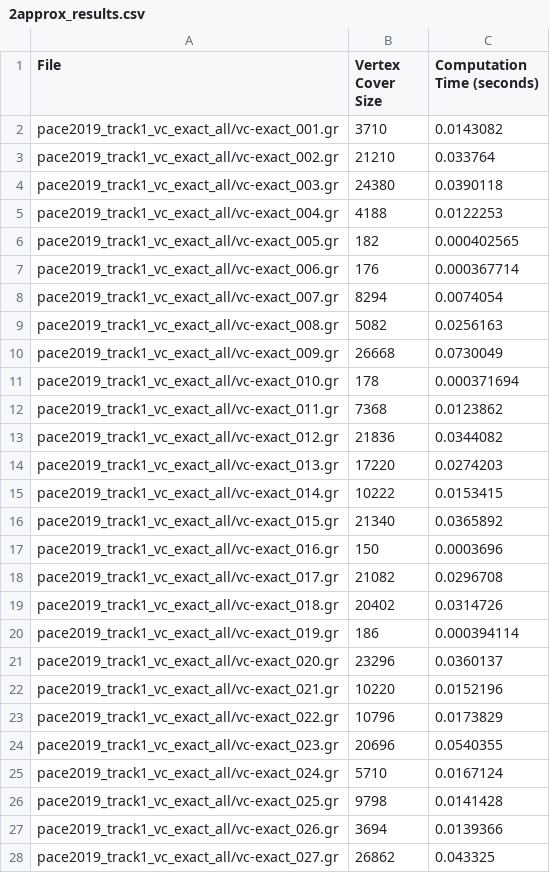
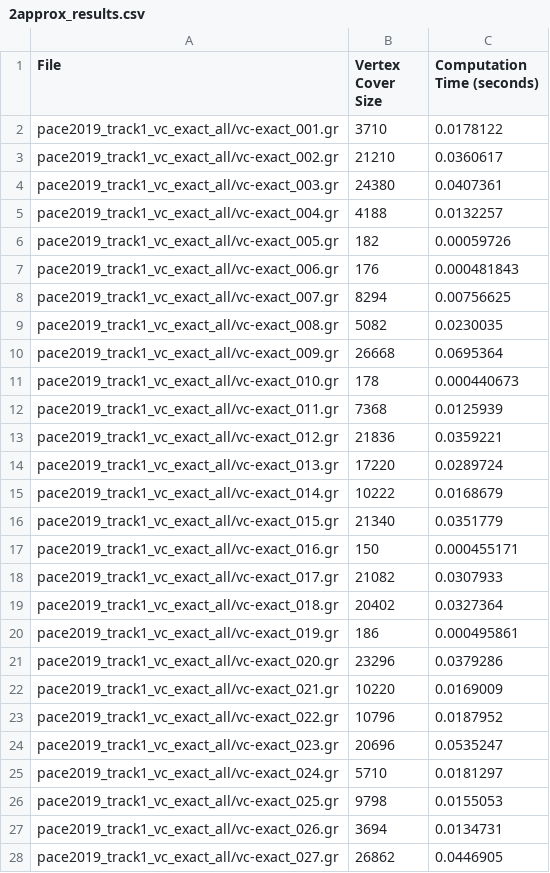
Before and after one commit to YZY-Jaeger/AE_Exercise, a CSV file: Exercise 3/2approx_results.csv, drawn as a sheet; only a part is shown; the diff covers the shown part only.

```diff
--- a/Exercise 3/2approx_results.csv
+++ b/Exercise 3/2approx_results.csv
@@ -1,28 +1,28 @@
 File,Vertex Cover Size,Computation Time (seconds)
-pace2019_track1_vc_exact_all/vc-exact_001.gr,3710,0.0143082
-pace2019_track1_vc_exact_all/vc-exact_002.gr,21210,0.033764
-pace2019_track1_vc_exact_all/vc-exact_003.gr,24380,0.0390118
-pace2019_track1_vc_exact_all/vc-exact_004.gr,4188,0.0122253
-pace2019_track1_vc_exact_all/vc-exact_005.gr,182,0.000402565
-pace2019_track1_vc_exact_all/vc-exact_006.gr,176,0.000367714
-pace2019_track1_vc_exact_all/vc-exact_007.gr,8294,0.0074054
-pace2019_track1_vc_exact_all/vc-exact_008.gr,5082,0.0256163
-pace2019_track1_vc_exact_all/vc-exact_009.gr,26668,0.0730049
-pace2019_track1_vc_exact_all/vc-exact_010.gr,178,0.000371694
-pace2019_track1_vc_exact_all/vc-exact_011.gr,7368,0.0123862
-pace2019_track1_vc_exact_all/vc-exact_012.gr,21836,0.0344082
-pace2019_track1_vc_exact_all/vc-exact_013.gr,17220,0.0274203
-pace2019_track1_vc_exact_all/vc-exact_014.gr,10222,0.0153415
-pace2019_track1_vc_exact_all/vc-exact_015.gr,21340,0.0365892
-pace2019_track1_vc_exact_all/vc-exact_016.gr,150,0.0003696
-pace2019_track1_vc_exact_all/vc-exact_017.gr,21082,0.0296708
-pace2019_track1_vc_exact_all/vc-exact_018.gr,20402,0.0314726
-pace2019_track1_vc_exact_all/vc-exact_019.gr,186,0.000394114
-pace2019_track1_vc_exact_all/vc-exact_020.gr,23296,0.0360137
-pace2019_track1_vc_exact_all/vc-exact_021.gr,10220,0.0152196
-pace2019_track1_vc_exact_all/vc-exact_022.gr,10796,0.0173829
-pace2019_track1_vc_exact_all/vc-exact_023.gr,20696,0.0540355
-pace2019_track1_vc_exact_all/vc-exact_024.gr,5710,0.0167124
-pace2019_track1_vc_exact_all/vc-exact_025.gr,9798,0.0141428
-pace2019_track1_vc_exact_all/vc-exact_026.gr,3694,0.0139366
-pace2019_track1_vc_exact_all/vc-exact_027.gr,26862,0.043325
+pace2019_track1_vc_exact_all/vc-exact_001.gr,3710,0.0178122
+pace2019_track1_vc_exact_all/vc-exact_002.gr,21210,0.0360617
+pace2019_track1_vc_exact_all/vc-exact_003.gr,24380,0.0407361
+pace2019_track1_vc_exact_all/vc-exact_004.gr,4188,0.0132257
+pace2019_track1_vc_exact_all/vc-exact_005.gr,182,0.00059726
+pace2019_track1_vc_exact_all/vc-exact_006.gr,176,0.000481843
+pace2019_track1_vc_exact_all/vc-exact_007.gr,8294,0.00756625
+pace2019_track1_vc_exact_all/vc-exact_008.gr,5082,0.0230035
+pace2019_track1_vc_exact_all/vc-exact_009.gr,26668,0.0695364
+pace2019_track1_vc_exact_all/vc-exact_010.gr,178,0.000440673
+pace2019_track1_vc_exact_all/vc-exact_011.gr,7368,0.0125939
+pace2019_track1_vc_exact_all/vc-exact_012.gr,21836,0.0359221
+pace2019_track1_vc_exact_all/vc-exact_013.gr,17220,0.0289724
+pace2019_track1_vc_exact_all/vc-exact_014.gr,10222,0.0168679
+pace2019_track1_vc_exact_all/vc-exact_015.gr,21340,0.0351779
+pace2019_track1_vc_exact_all/vc-exact_016.gr,150,0.000455171
+pace2019_track1_vc_exact_all/vc-exact_017.gr,21082,0.0307933
+pace2019_track1_vc_exact_all/vc-exact_018.gr,20402,0.0327364
+pace2019_track1_vc_exact_all/vc-exact_019.gr,186,0.000495861
+pace2019_track1_vc_exact_all/vc-exact_020.gr,23296,0.0379286
+pace2019_track1_vc_exact_all/vc-exact_021.gr,10220,0.0169009
+pace2019_track1_vc_exact_all/vc-exact_022.gr,10796,0.0187952
+pace2019_track1_vc_exact_all/vc-exact_023.gr,20696,0.0535247
+pace2019_track1_vc_exact_all/vc-exact_024.gr,5710,0.0181297
+pace2019_track1_vc_exact_all/vc-exact_025.gr,9798,0.0155053
+pace2019_track1_vc_exact_all/vc-exact_026.gr,3694,0.0134731
+pace2019_track1_vc_exact_all/vc-exact_027.gr,26862,0.0446905
```
Also changed, not shown: 173 edited cells elsewhere in this file, 9 other files.
